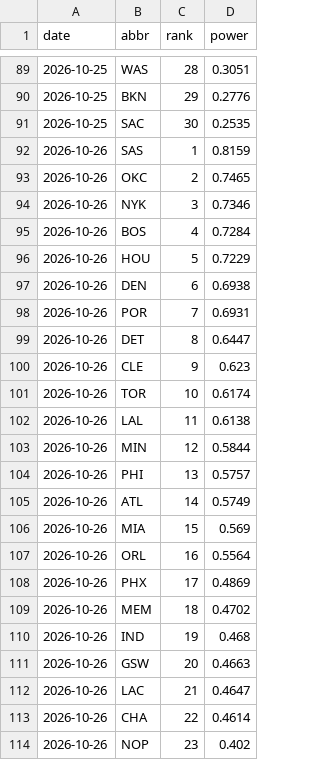
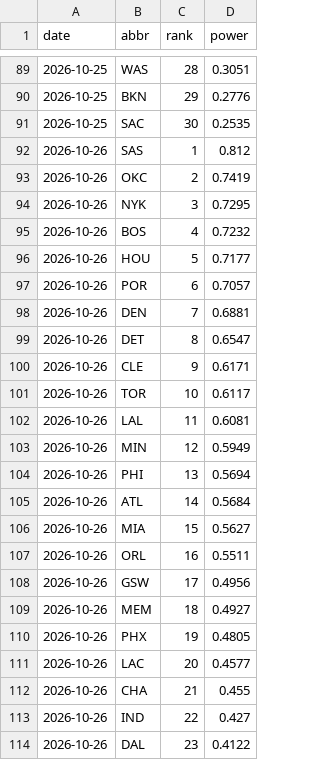
Before and after one commit to eseto9/NBA-Model, a CSV file: log/rankings.csv, drawn as a sheet; only a part is shown, gaps mark what is left out; the diff covers the shown part only.

```diff
--- a/log/rankings.csv
+++ b/log/rankings.csv
@@ -91,24 +91,24 @@ date,abbr,rank,power
 2026-10-25,SAC,30,0.2535
-2026-10-26,SAS,1,0.8159
-2026-10-26,OKC,2,0.7465
-2026-10-26,NYK,3,0.7346
-2026-10-26,BOS,4,0.7284
-2026-10-26,HOU,5,0.7229
-2026-10-26,DEN,6,0.6938
-2026-10-26,POR,7,0.6931
-2026-10-26,DET,8,0.6447
-2026-10-26,CLE,9,0.623
-2026-10-26,TOR,10,0.6174
-2026-10-26,LAL,11,0.6138
-2026-10-26,MIN,12,0.5844
-2026-10-26,PHI,13,0.5757
-2026-10-26,ATL,14,0.5749
-2026-10-26,MIA,15,0.569
-2026-10-26,ORL,16,0.5564
-2026-10-26,PHX,17,0.4869
-2026-10-26,MEM,18,0.4702
-2026-10-26,IND,19,0.468
-2026-10-26,GSW,20,0.4663
-2026-10-26,LAC,21,0.4647
-2026-10-26,CHA,22,0.4614
-2026-10-26,NOP,23,0.402
+2026-10-26,SAS,1,0.812
+2026-10-26,OKC,2,0.7419
+2026-10-26,NYK,3,0.7295
+2026-10-26,BOS,4,0.7232
+2026-10-26,HOU,5,0.7177
+2026-10-26,POR,6,0.7057
+2026-10-26,DEN,7,0.6881
+2026-10-26,DET,8,0.6547
+2026-10-26,CLE,9,0.6171
+2026-10-26,TOR,10,0.6117
+2026-10-26,LAL,11,0.6081
+2026-10-26,MIN,12,0.5949
+2026-10-26,PHI,13,0.5694
+2026-10-26,ATL,14,0.5684
+2026-10-26,MIA,15,0.5627
+2026-10-26,ORL,16,0.5511
+2026-10-26,GSW,17,0.4956
+2026-10-26,MEM,18,0.4927
+2026-10-26,PHX,19,0.4805
+2026-10-26,LAC,20,0.4577
+2026-10-26,CHA,21,0.455
+2026-10-26,IND,22,0.427
+2026-10-26,DAL,23,0.4122
```
Also changed, not shown: 12 edited cells elsewhere in this file, log/odds.csv, log/predictions.csv, 17 other files.
